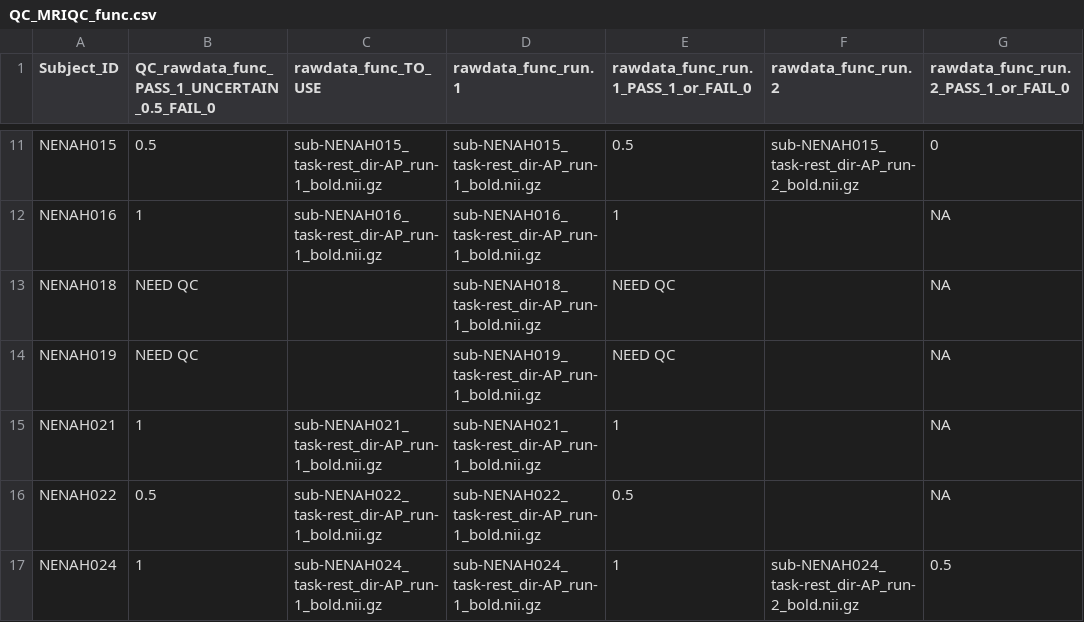
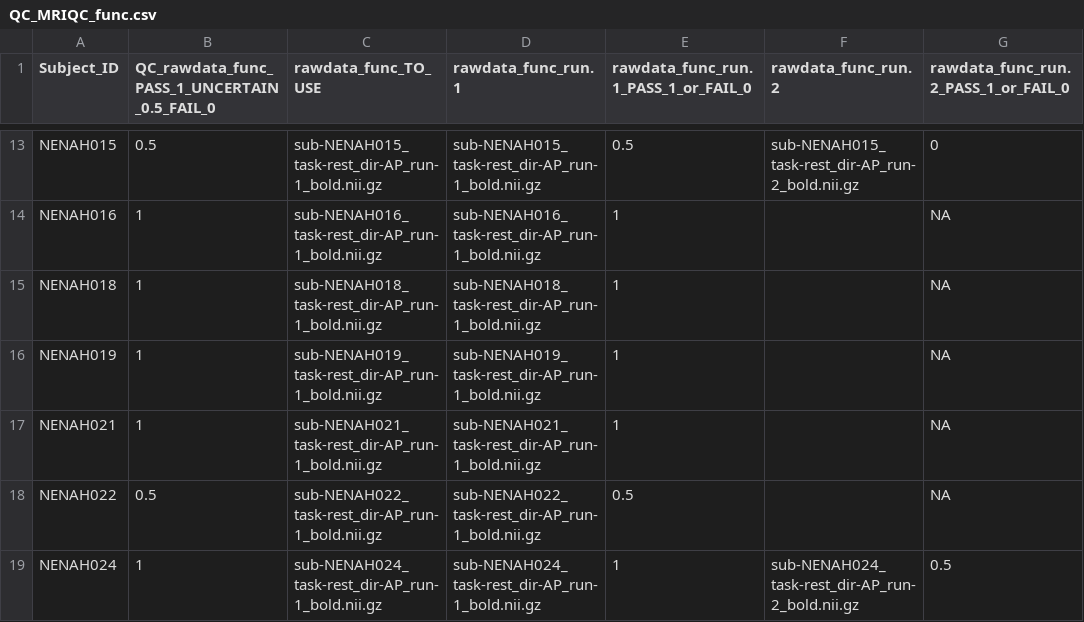
Before and after one commit to sotnir/NENAH-BIDS, a CSV file: QC/QC_MRIQC_func.csv, drawn as a sheet; only a part is shown, gaps mark what is left out; addresses are those after the commit; the diff covers the shown part only; the diff names each change by its address in the sheet, - before the commit and + after, or states it on an @@ line.

Commit message:
Added new subjects and runs

```diff
--- a/QC/QC_MRIQC_func.csv
+++ b/QC/QC_MRIQC_func.csv
-B15:B16: NEED QC
+B15:B16: 1
-C15 (rawdata_func_TO_USE): (empty)
+C15 (rawdata_func_TO_USE): sub-NENAH018_task-rest_dir-AP_run-1_bold.nii.gz
-E15:E16: NEED QC
+E15:E16: 1
-C16 (rawdata_func_TO_USE): (empty)
+C16 (rawdata_func_TO_USE): sub-NENAH019_task-rest_dir-AP_run-1_bold.nii.gz
```
Also changed, not shown: 6 added rows and 22 edited cells elsewhere in this file, QC/QC_MRIQC_anat.csv.
